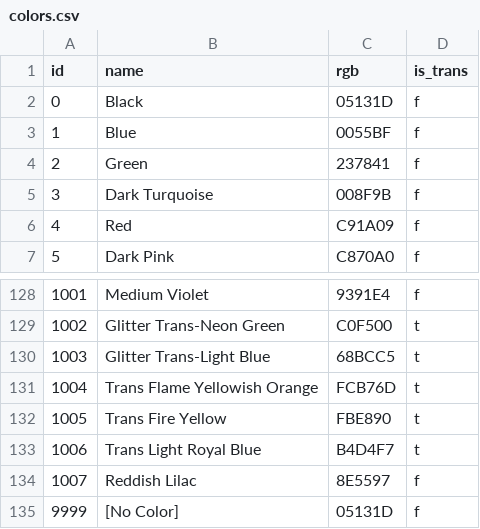
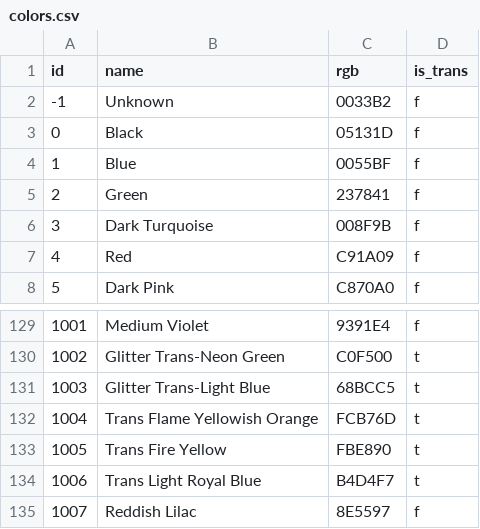
Before and after one commit to samar-guicha/Mini_Projet, a CSV file: datasets/colors.csv, drawn as a sheet; only a part is shown, gaps mark what is left out; removed rows and columns are numbered as before the commit, all else as after; the diff names each change by its address in the sheet, - before the commit and + after, or states it on an @@ line.

```diff
--- a/datasets/colors.csv
+++ b/datasets/colors.csv
+row 2: -1 | Unknown | 0033B2 | f
-row 135: 9999 | [No Color] | 05131D | f
```
Also changed, not shown: 1 other file.
